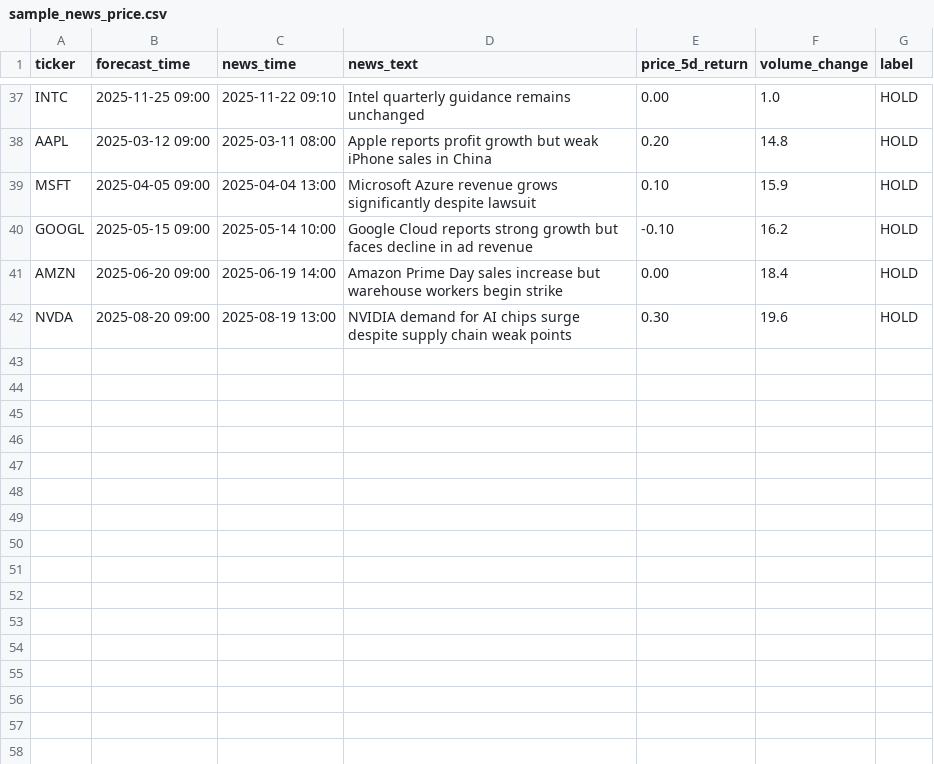
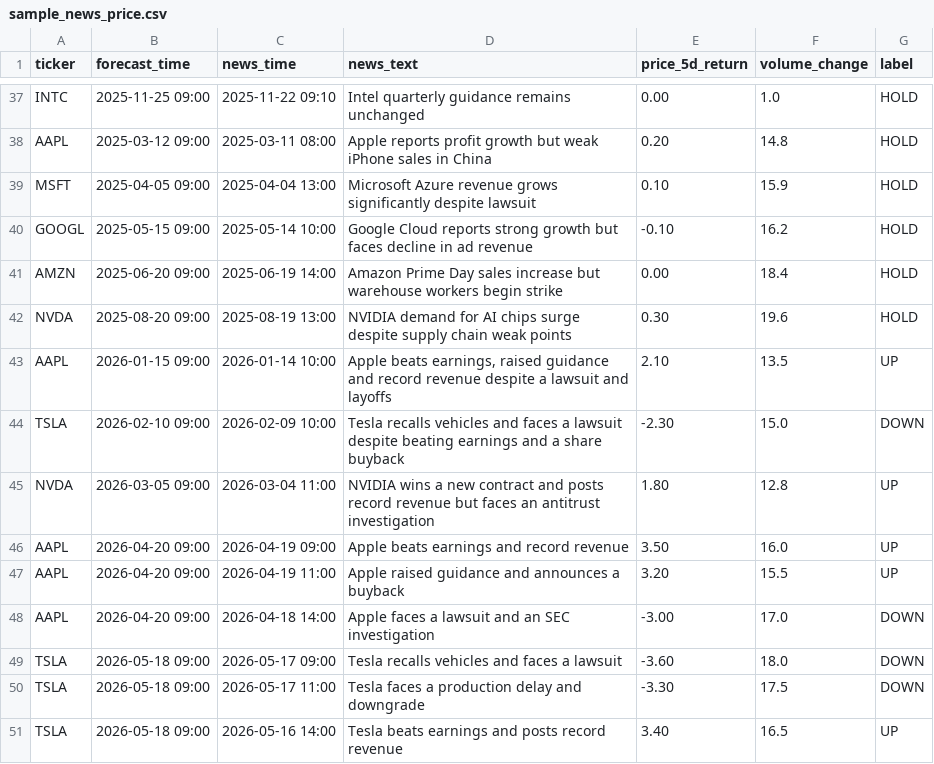
Before and after one commit to danghuy0104/faithful-evidence-forecasting, a CSV file: data/sample_news_price.csv, drawn as a sheet; only a part is shown, gaps mark what is left out; the diff covers the shown part only; the diff names each change by its address in the sheet, - before the commit and + after, or states it on an @@ line.

Commit message:
Add files via upload

```diff
--- a/data/sample_news_price.csv
+++ b/data/sample_news_price.csv
+row 43: AAPL | 2026-01-15 09:00 | 2026-01-14 10:00 | Apple beats earnings, raised guidance and record revenue despite a lawsuit and layoffs | 2.10 | 13.5 | UP
+row 44: TSLA | 2026-02-10 09:00 | 2026-02-09 10:00 | Tesla recalls vehicles and faces a lawsuit despite beating earnings and a share buyback | -2.30 | 15.0 | DOWN
+row 45: NVDA | 2026-03-05 09:00 | 2026-03-04 11:00 | NVIDIA wins a new contract and posts record revenue but faces an antitrust investigation | 1.80 | 12.8 | UP
+row 46: AAPL | 2026-04-20 09:00 | 2026-04-19 09:00 | Apple beats earnings and record revenue | 3.50 | 16.0 | UP
+row 47: AAPL | 2026-04-20 09:00 | 2026-04-19 11:00 | Apple raised guidance and announces a buyback | 3.20 | 15.5 | UP
+row 48: AAPL | 2026-04-20 09:00 | 2026-04-18 14:00 | Apple faces a lawsuit and an SEC investigation | -3.00 | 17.0 | DOWN
+row 49: TSLA | 2026-05-18 09:00 | 2026-05-17 09:00 | Tesla recalls vehicles and faces a lawsuit | -3.60 | 18.0 | DOWN
+row 50: TSLA | 2026-05-18 09:00 | 2026-05-17 11:00 | Tesla faces a production delay and downgrade | -3.30 | 17.5 | DOWN
+row 51: TSLA | 2026-05-18 09:00 | 2026-05-16 14:00 | Tesla beats earnings and posts record revenue | 3.40 | 16.5 | UP
```
Also changed, not shown: 16 edited cells elsewhere in this file.
